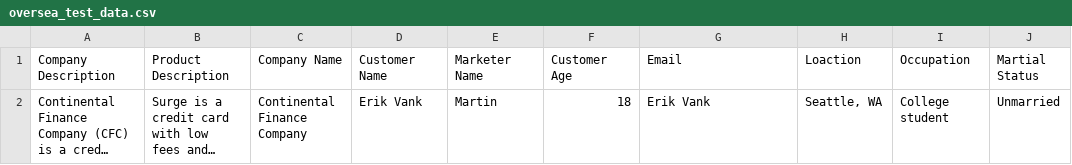
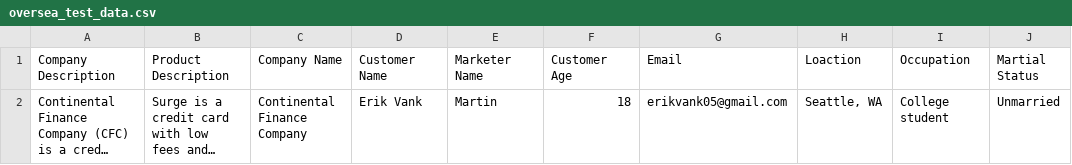
Before and after one commit to erikv05/Oversea-MVP, a CSV file: server/oversea_test_data.csv, drawn as a sheet; only a part is shown; long unchanged cells end in …; the diff names each change by its address in the sheet, - before the commit and + after, or states it on an @@ line.

```diff
--- a/server/oversea_test_data.csv
+++ b/server/oversea_test_data.csv
-G2 (Email): Erik Vank
+G2 (Email): erikvank05@gmail.com
```
Also changed, not shown: 7 other files.
